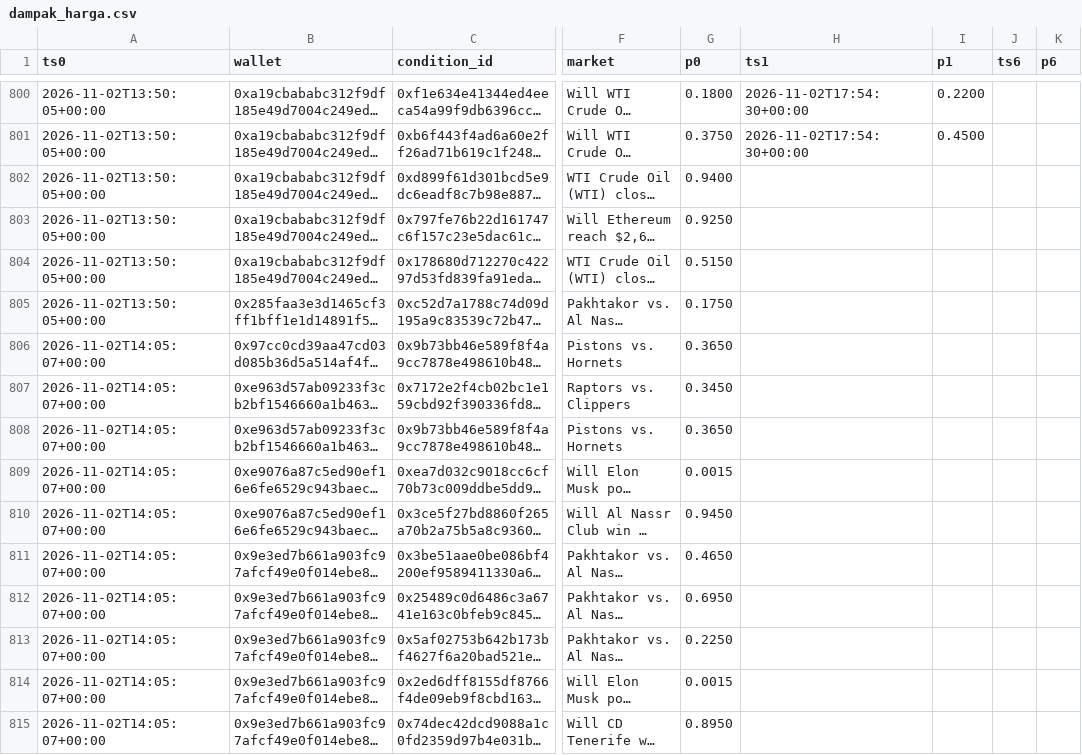
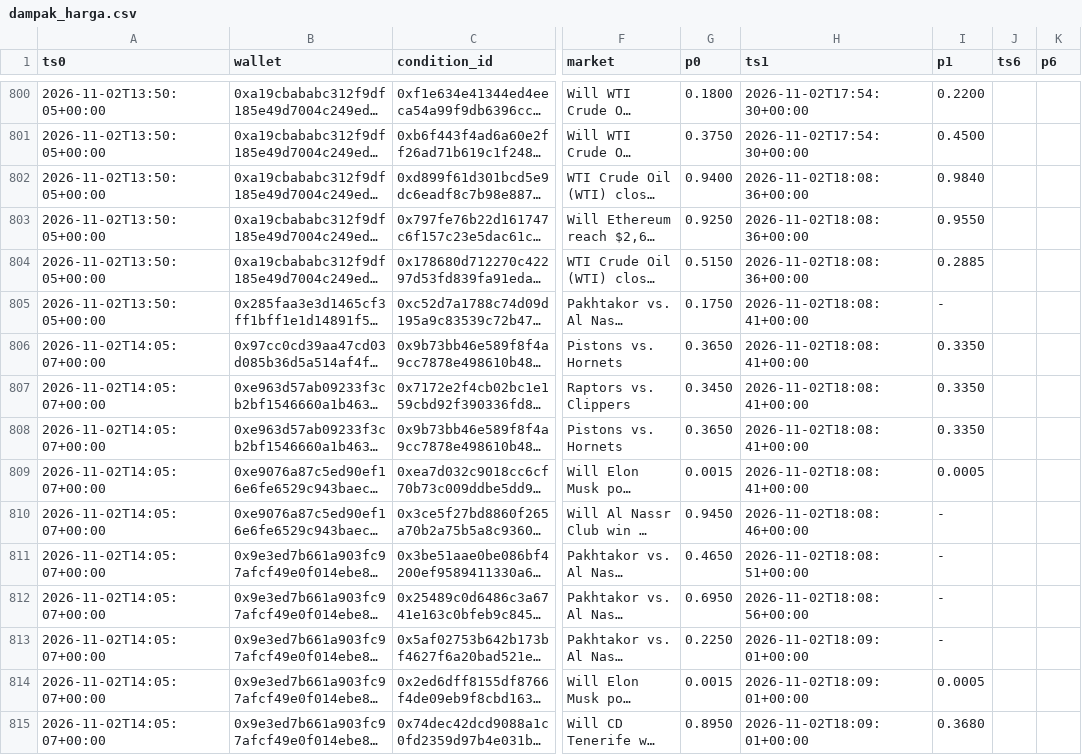
Before and after one commit to kumaraprayoga68-sketch/polybot, a CSV file: data/dampak_harga.csv, drawn as a sheet; only a part is shown, gaps mark what is left out; long unchanged cells end in …; the diff covers the shown part only; the diff names each change by its address in the sheet, - before the commit and + after, or states it on an @@ line.

```diff
--- a/data/dampak_harga.csv
+++ b/data/dampak_harga.csv
-H802:H804 (ts1): (empty)
+H802:H804 (ts1): 2026-11-02T18:08:36+00:00
-I802 (p1): (empty)
+I802 (p1): 0.9840
-I803 (p1): (empty)
+I803 (p1): 0.9550
-I804 (p1): (empty)
+I804 (p1): 0.2885
-H805:H809 (ts1): (empty)
+H805:H809 (ts1): 2026-11-02T18:08:41+00:00
-I805 (p1): (empty)
+I805 (p1): -
-I806:I808 (p1): (empty)
+I806:I808 (p1): 0.3350
-I809 (p1): (empty)
+I809 (p1): 0.0005
-H810 (ts1): (empty)
+H810 (ts1): 2026-11-02T18:08:46+00:00
-I810:I813 (p1): (empty)
+I810:I813 (p1): -
-H811 (ts1): (empty)
+H811 (ts1): 2026-11-02T18:08:51+00:00
-H812 (ts1): (empty)
+H812 (ts1): 2026-11-02T18:08:56+00:00
-H813:H815 (ts1): (empty)
+H813:H815 (ts1): 2026-11-02T18:09:01+00:00
-I814 (p1): (empty)
+I814 (p1): 0.0005
-I815 (p1): (empty)
+I815 (p1): 0.3680
```
Also changed, not shown: 14 added rows and 52 edited cells elsewhere in this file, 1 other file.
